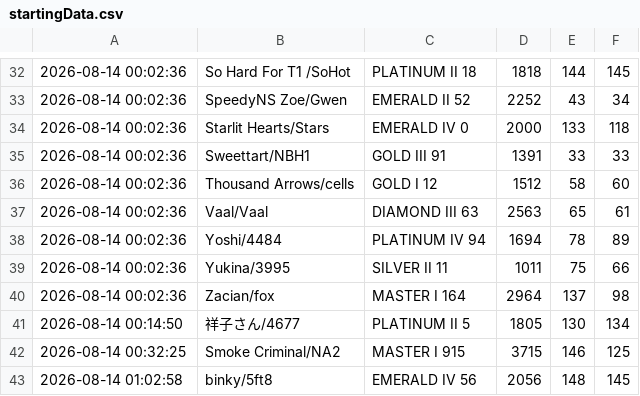
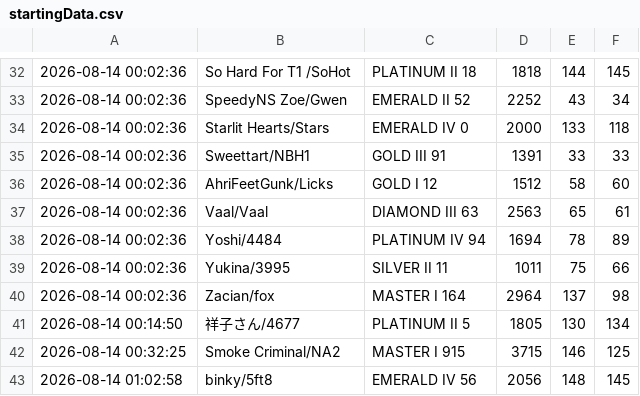
Before and after one commit to LOLUTDCLIMBCHALLENGE/LOLUTDCLIMBCHALLENGE.github.io, a CSV file: data/startingData.csv, drawn as a sheet; only a part is shown, gaps mark what is left out.

Commit message:
Update startingData.csv

```diff
--- a/data/startingData.csv
+++ b/data/startingData.csv
@@ -35,3 +35,3 @@
 2026-08-14 00:02:36,Sweettart/NBH1,GOLD III 91,1391,33,33
-2026-08-14 00:02:36,Thousand Arrows/cells,GOLD I 12,1512,58,60
+2026-08-14 00:02:36,AhriFeetGunk/Licks,GOLD I 12,1512,58,60
 2026-08-14 00:02:36,Vaal/Vaal,DIAMOND III 63,2563,65,61
```
